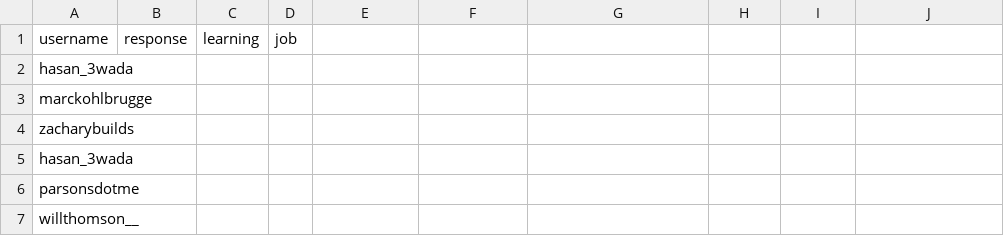
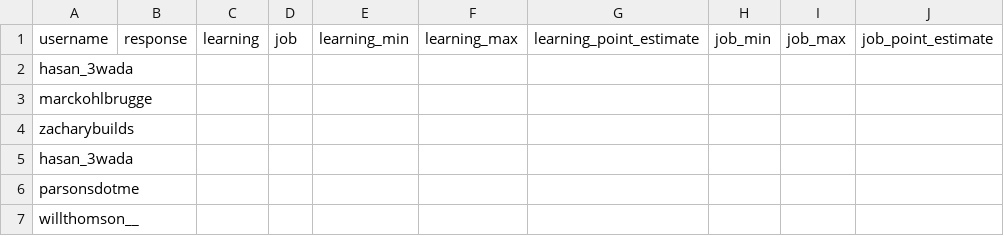
Before and after one commit to Vandivier/ai-snacks, a CSV file: time-to-learn-coding-twitter-thread/user_responses.csv, drawn as a sheet; only a part is shown; the diff names each change by its address in the sheet, - before the commit and + after, or states it on an @@ line.

Commit message:
feat: min vs max time to learn

```diff
--- a/time-to-learn-coding-twitter-thread/user_responses.csv
+++ b/time-to-learn-coding-twitter-thread/user_responses.csv
-E1: (empty)
+E1: learning_min
-F1: (empty)
+F1: learning_max
-G1: (empty)
+G1: learning_point_estimate
-H1: (empty)
+H1: job_min
-I1: (empty)
+I1: job_max
-J1: (empty)
+J1: job_point_estimate
```
